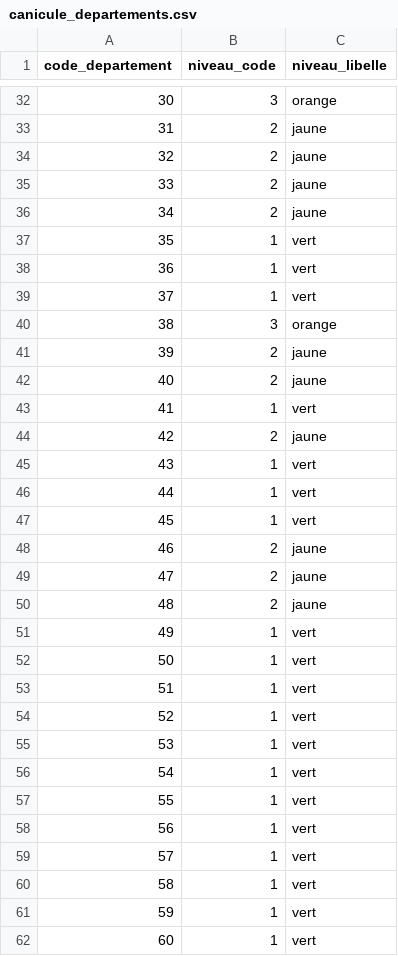
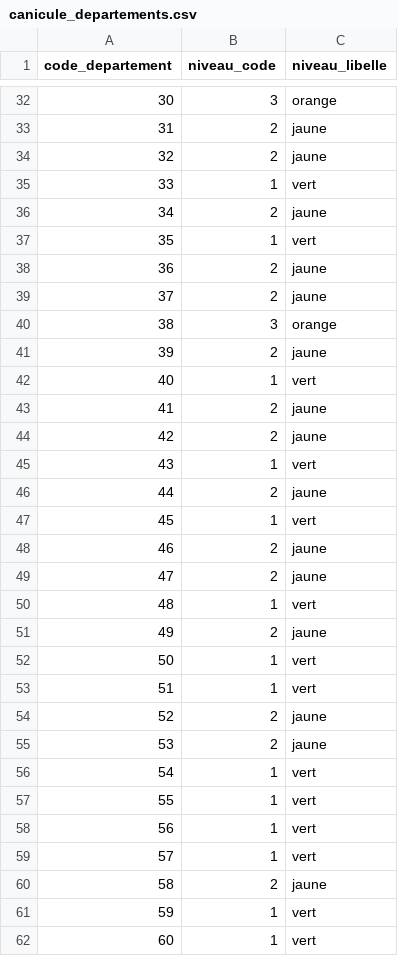
Before and after one commit to adumas1350/data_meteo, a CSV file: canicule_departements.csv, drawn as a sheet; only a part is shown, gaps mark what is left out; the diff covers the shown part only.

```diff
--- a/canicule_departements.csv
+++ b/canicule_departements.csv
@@ -34,14 +34,14 @@ code_departement,niveau_code,niveau_libelle
 32,2,jaune
-33,2,jaune
+33,1,vert
 34,2,jaune
 35,1,vert
-36,1,vert
-37,1,vert
+36,2,jaune
+37,2,jaune
 38,3,orange
 39,2,jaune
-40,2,jaune
-41,1,vert
+40,1,vert
+41,2,jaune
 42,2,jaune
 43,1,vert
-44,1,vert
+44,2,jaune
 45,1,vert
@@ -49,8 +49,8 @@ code_departement,niveau_code,niveau_libelle
 47,2,jaune
-48,2,jaune
-49,1,vert
+48,1,vert
+49,2,jaune
 50,1,vert
 51,1,vert
-52,1,vert
-53,1,vert
+52,2,jaune
+53,2,jaune
 54,1,vert
@@ -59,3 +59,3 @@ code_departement,niveau_code,niveau_libelle
 57,1,vert
-58,1,vert
+58,2,jaune
 59,1,vert
```
Also changed, not shown: 16 edited cells elsewhere in this file, foret_departements.csv.
